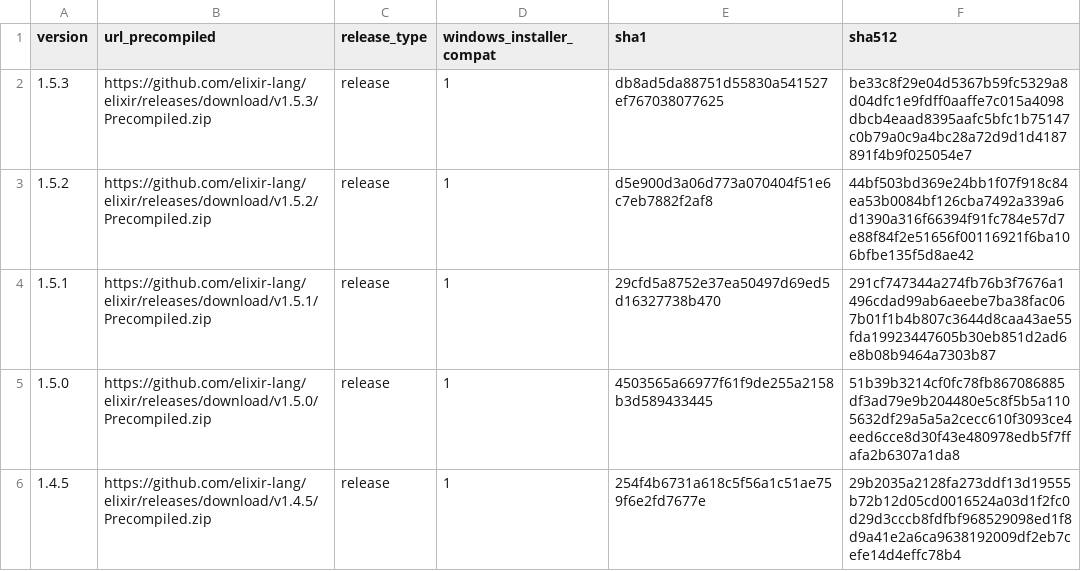
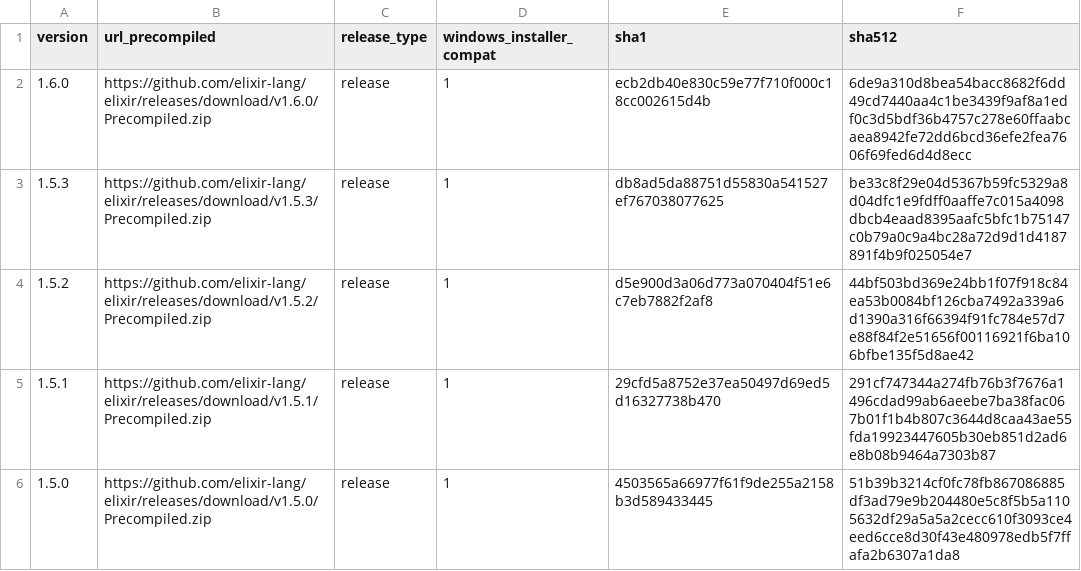
Before and after one commit to elixir-lang/elixir-lang.github.com, a CSV file: elixir.csv, drawn as a sheet; only a part is shown; the shorter side is filled out with more unchanged rows.

Commit message:
Update home and data files

```diff
--- a/elixir.csv
+++ b/elixir.csv
@@ -1,2 +1,3 @@
 version,url_precompiled,release_type,windows_installer_compat,sha1,sha512
+1.6.0,https://github.com/elixir-lang/elixir/releases/download/v1.6.0/Precompiled.zip,release,1,ecb2db40e830c59e77f710f000c18cc002615d4b,6de9a310d8bea54bacc8682f6dd49cd7440aa4c1be3439f9af8a1edf0c3d5bdf36b4757c278e60ffaabcaea8942fe72dd6bcd36efe2fea7606f69fed6d4d8ecc
 1.5.3,https://github.com/elixir-lang/elixir/releases/download/v1.5.3/Precompiled.zip,release,1,db8ad5da88751d55830a541527ef767038077625,be33c8f29e04d5367b59fc5329a8d04dfc1e9fdff0aaffe7c015a4098dbcb4eaad8395aafc5bfc1b75147c0b79a0c9a4bc28a72d9d1d4187891f4b9f025054e7
```
Also changed, not shown: 2 other files.
